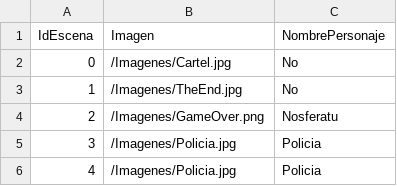
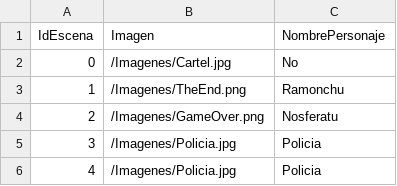
Before and after one commit to GonMascarada/LaMascarada, a CSV file: src/Ficheros/escena.csv, drawn as a sheet; only a part is shown.

```diff
--- a/src/Ficheros/escena.csv
+++ b/src/Ficheros/escena.csv
@@ -2,3 +2,3 @@
 0;/Imagenes/Cartel.jpg;No
-1;/Imagenes/TheEnd.jpg;No
+1;/Imagenes/TheEnd.png;Ramonchu
 2;/Imagenes/GameOver.png;Nosferatu
```
Also changed, not shown: src/Ficheros/opcion.csv, src/Ficheros/personaje.csv, 5 other files.
